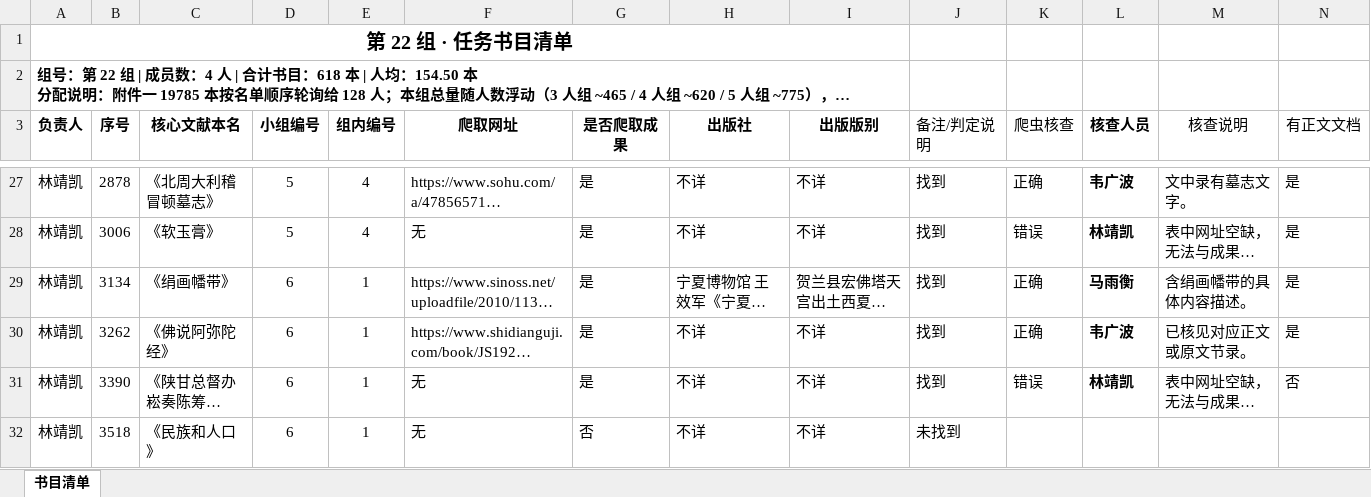
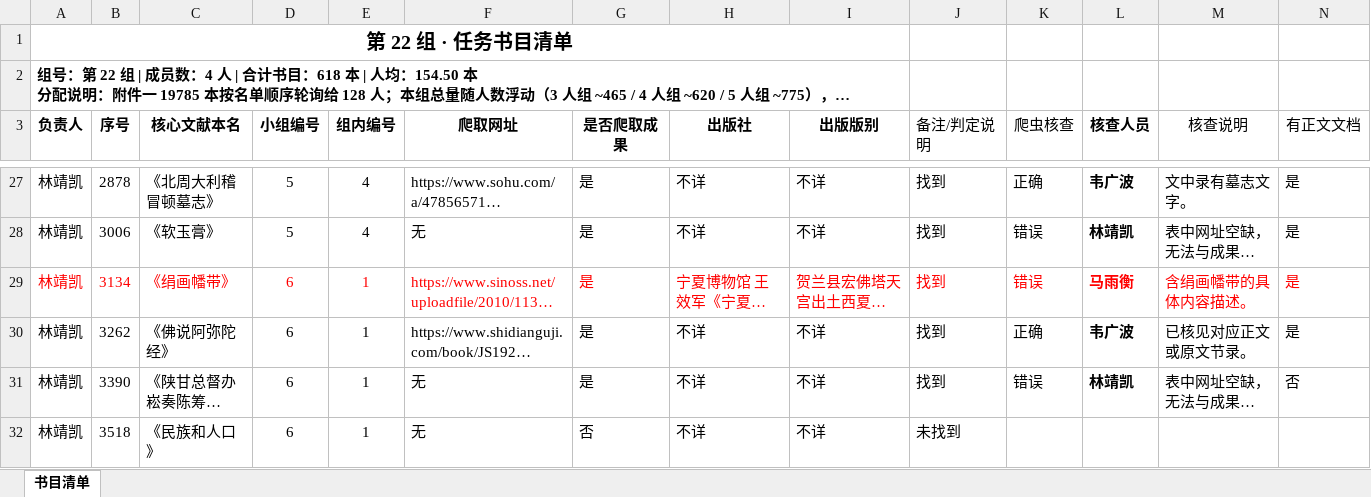
Before and after one commit to latechant/ancient_files_crawler, an Excel workbook: 林靖凯爬虫自查结果.xlsx, sheet 书目清单, drawn as a sheet; only a part is shown, gaps mark what is left out; long unchanged cells end in …; values as stored, in another font and other column widths than the file's, no borders; the diff covers the shown part only; the diff names each change by its address in the sheet, - before the commit and + after, or states it on an @@ line.

Commit message:
林靖凯爬虫自查结果

```diff
--- a/林靖凯爬虫自查结果.xlsx (sheet 书目清单)
+++ b/林靖凯爬虫自查结果.xlsx (sheet 书目清单)
-A29:N29 text colour: black
+A29:N29 text colour: #FF0000
-K29 (爬虫核查): 正确
+K29 (爬虫核查): 错误
```
Also changed, not shown: 4 edited cells and cell formats elsewhere in this sheet.
